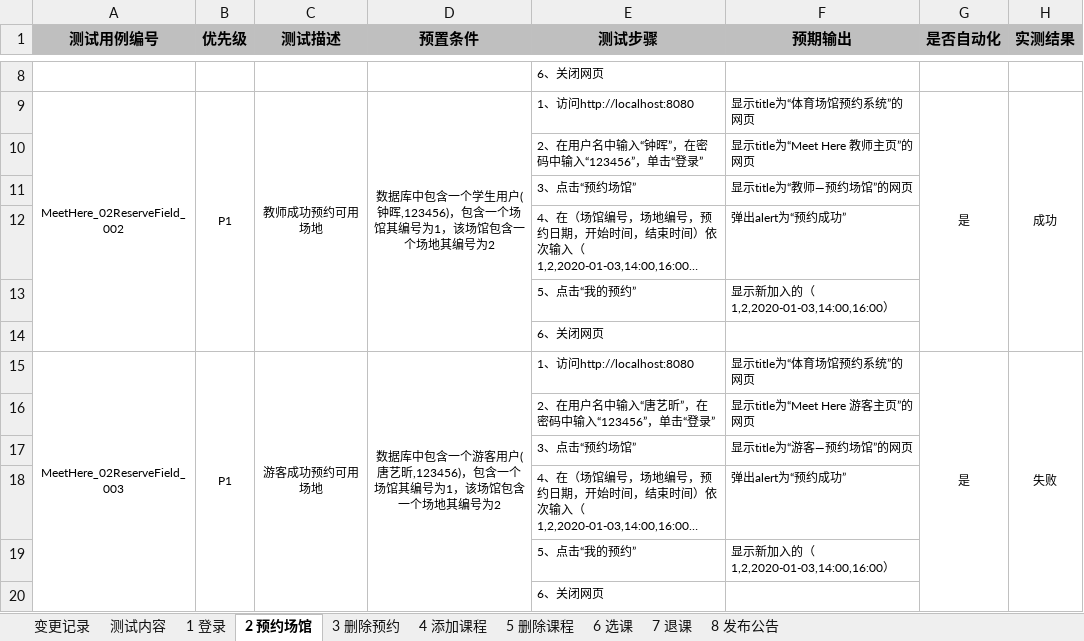
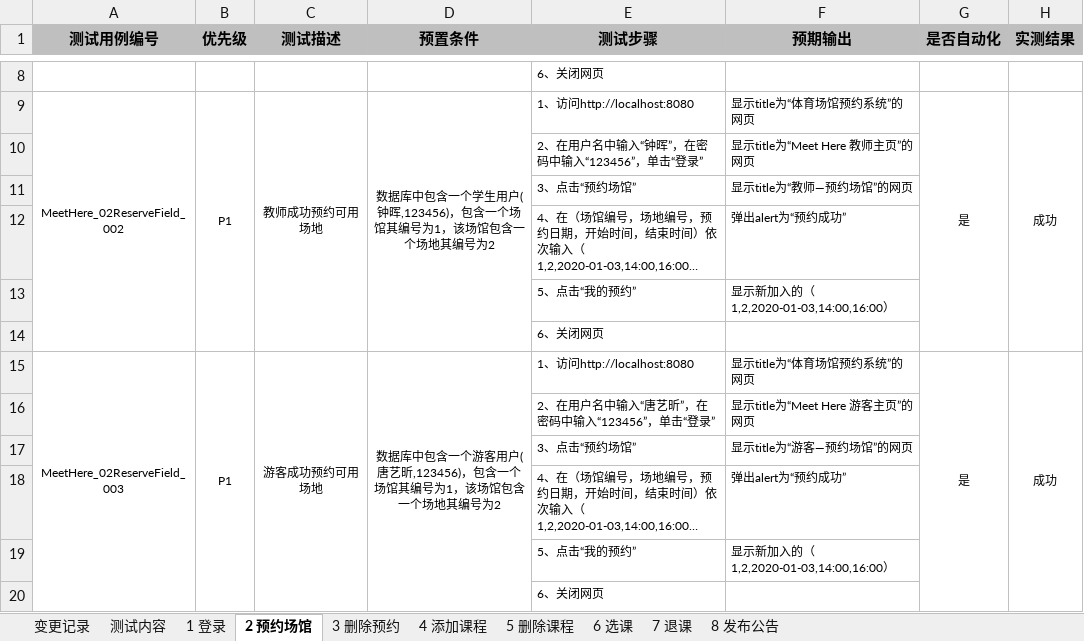
Before and after one commit to wangzh1998/MeetHere, an Excel workbook: 系统测试相关报告/MeetHere系统测试计划.xlsx, sheet 2 预约场馆, drawn as a sheet; only a part is shown, gaps mark what is left out; long unchanged cells end in …; values as stored, in another font and other column widths than the file's, no borders; the diff names each change by its address in the sheet, - before the commit and + after, or states it on an @@ line.

```diff
--- a/系统测试相关报告/MeetHere系统测试计划.xlsx (sheet 2 预约场馆)
+++ b/系统测试相关报告/MeetHere系统测试计划.xlsx (sheet 2 预约场馆)
-H15 (实测结果): 失败
+H15 (实测结果): 成功
```
Also changed, not shown: sheet 1 登录, sheet 5 删除课程.
